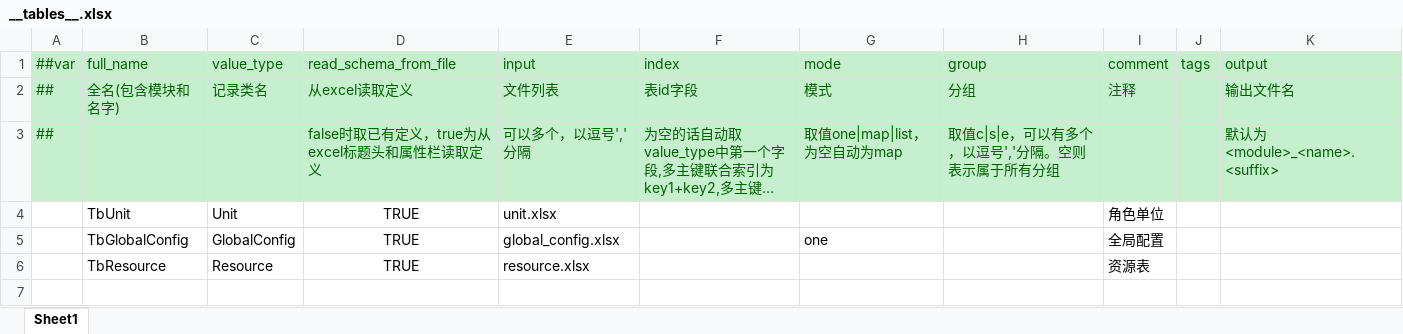
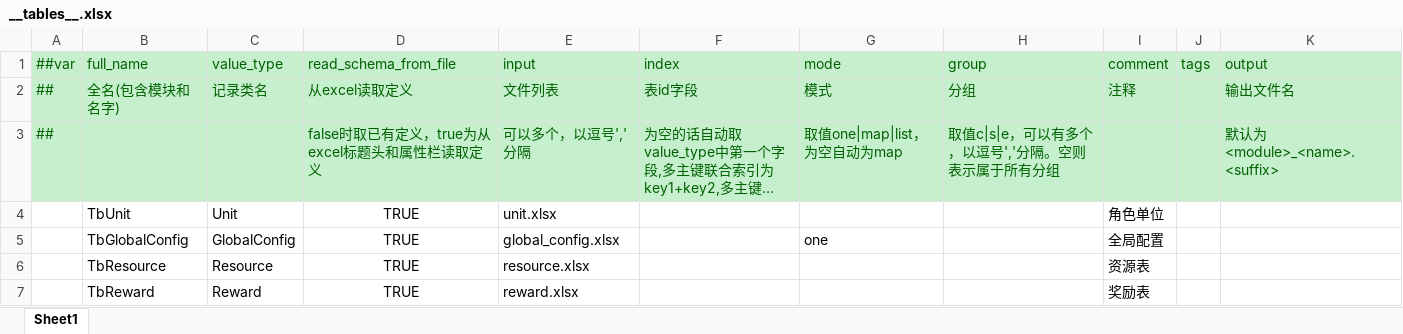
Before and after one commit to Wonderland6627/TEngine, an Excel workbook: Configs/GameConfig/Datas/__tables__.xlsx, sheet Sheet1, drawn as a sheet; long unchanged cells end in …; values as stored, in another font and other column widths than the file's, no borders; the diff names each change by its address in the sheet, - before the commit and + after, or states it on an @@ line.

```diff
--- a/Configs/GameConfig/Datas/__tables__.xlsx (sheet Sheet1)
+++ b/Configs/GameConfig/Datas/__tables__.xlsx (sheet Sheet1)
+row 7:  | TbReward | Reward | TRUE | reward.xlsx |  |  |  | 奖励表
```
Also changed, not shown: Configs/GameConfig/Datas/__beans__.xlsx, Configs/GameConfig/Datas/global_config.xlsx, 20 other files.
